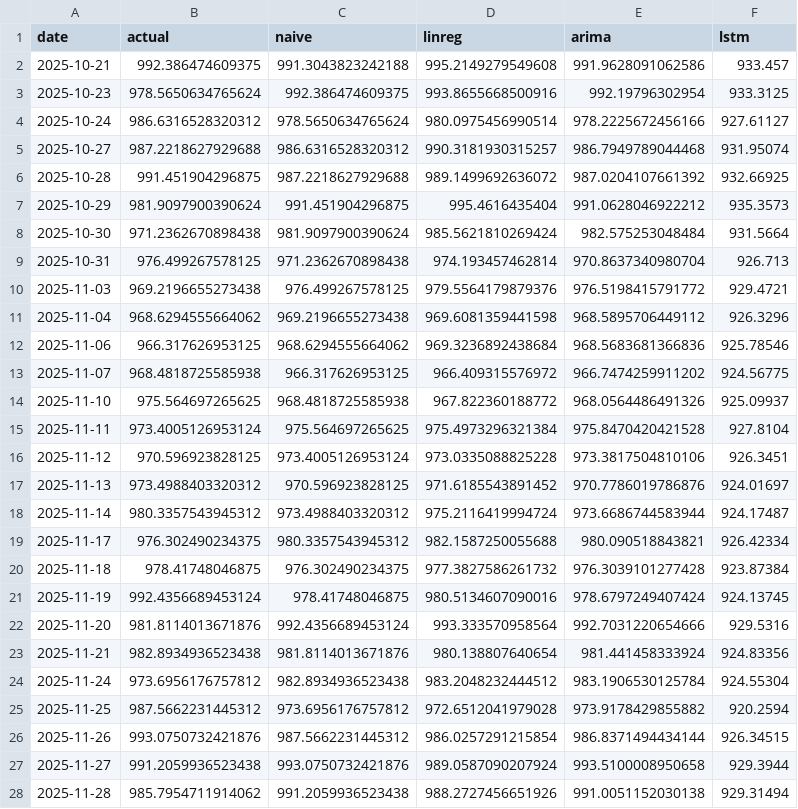
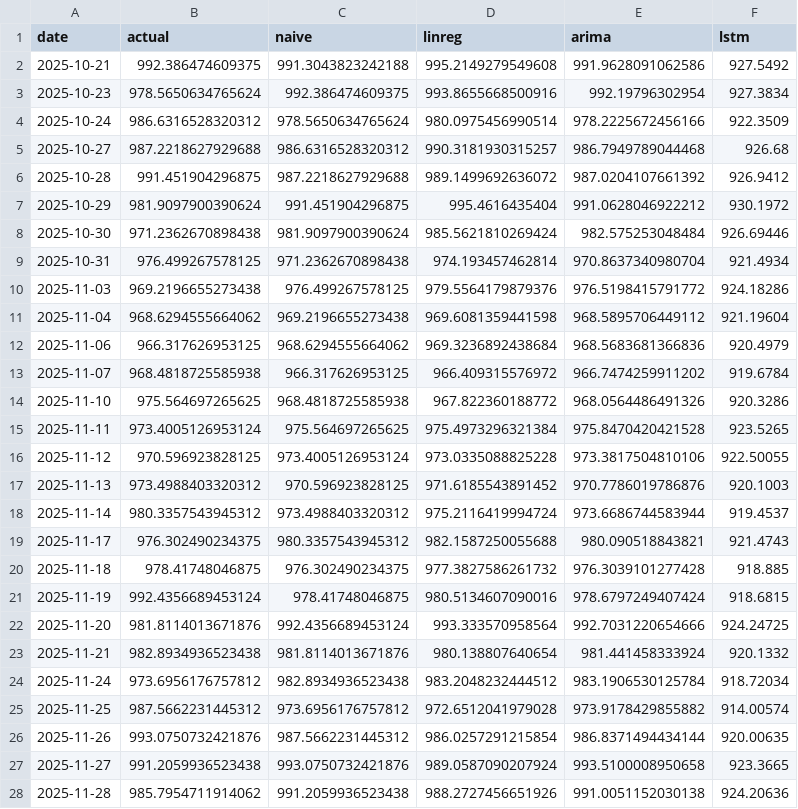
Before and after one commit to pranavchauhann/sector-comparative-equity-lstm, a CSV file: results/predictions/HDFCBANK_NS.csv, drawn as a sheet; only a part is shown; the diff covers the shown part only.

```diff
--- a/results/predictions/HDFCBANK_NS.csv
+++ b/results/predictions/HDFCBANK_NS.csv
@@ -1,28 +1,28 @@
 date,actual,naive,linreg,arima,lstm
-2025-10-21,992.386474609375,991.3043823242188,995.2149279549608,991.9628091062586,933.457
-2025-10-23,978.5650634765624,992.386474609375,993.8655668500916,992.19796302954,933.3125
-2025-10-24,986.6316528320312,978.5650634765624,980.0975456990514,978.2225672456166,927.61127
-2025-10-27,987.2218627929688,986.6316528320312,990.3181930315257,986.7949789044468,931.95074
-2025-10-28,991.451904296875,987.2218627929688,989.1499692636072,987.0204107661392,932.66925
-2025-10-29,981.9097900390624,991.451904296875,995.4616435404,991.0628046922212,935.3573
-2025-10-30,971.2362670898438,981.9097900390624,985.5621810269424,982.575253048484,931.5664
-2025-10-31,976.499267578125,971.2362670898438,974.193457462814,970.8637340980704,926.713
-2025-11-03,969.2196655273438,976.499267578125,979.5564179879376,976.5198415791772,929.4721
-2025-11-04,968.6294555664062,969.2196655273438,969.6081359441598,968.5895706449112,926.3296
-2025-11-06,966.317626953125,968.6294555664062,969.3236892438684,968.5683681366836,925.78546
-2025-11-07,968.4818725585938,966.317626953125,966.409315576972,966.7474259911202,924.56775
-2025-11-10,975.564697265625,968.4818725585938,967.822360188772,968.0564486491326,925.09937
-2025-11-11,973.4005126953124,975.564697265625,975.4973296321384,975.8470420421528,927.8104
-2025-11-12,970.596923828125,973.4005126953124,973.0335088825228,973.3817504810106,926.3451
-2025-11-13,973.4988403320312,970.596923828125,971.6185543891452,970.7786019786876,924.01697
-2025-11-14,980.3357543945312,973.4988403320312,975.2116419994724,973.6686744583944,924.17487
-2025-11-17,976.302490234375,980.3357543945312,982.1587250055688,980.090518843821,926.42334
-2025-11-18,978.41748046875,976.302490234375,977.3827586261732,976.3039101277428,923.87384
-2025-11-19,992.4356689453124,978.41748046875,980.5134607090016,978.6797249407424,924.13745
-2025-11-20,981.8114013671876,992.4356689453124,993.333570958564,992.7031220654666,929.5316
-2025-11-21,982.8934936523438,981.8114013671876,980.138807640654,981.441458333924,924.83356
-2025-11-24,973.6956176757812,982.8934936523438,983.2048232444512,983.1906530125784,924.55304
-2025-11-25,987.5662231445312,973.6956176757812,972.6512041979028,973.9178429855882,920.2594
-2025-11-26,993.0750732421876,987.5662231445312,986.0257291215854,986.8371494434144,926.34515
-2025-11-27,991.2059936523438,993.0750732421876,989.0587090207924,993.5100008950658,929.3944
-2025-11-28,985.7954711914062,991.2059936523438,988.2727456651926,991.0051152030138,929.31494
+2025-10-21,992.386474609375,991.3043823242188,995.2149279549608,991.9628091062586,927.5492
+2025-10-23,978.5650634765624,992.386474609375,993.8655668500916,992.19796302954,927.3834
+2025-10-24,986.6316528320312,978.5650634765624,980.0975456990514,978.2225672456166,922.3509
+2025-10-27,987.2218627929688,986.6316528320312,990.3181930315257,986.7949789044468,926.68
+2025-10-28,991.451904296875,987.2218627929688,989.1499692636072,987.0204107661392,926.9412
+2025-10-29,981.9097900390624,991.451904296875,995.4616435404,991.0628046922212,930.1972
+2025-10-30,971.2362670898438,981.9097900390624,985.5621810269424,982.575253048484,926.69446
+2025-10-31,976.499267578125,971.2362670898438,974.193457462814,970.8637340980704,921.4934
+2025-11-03,969.2196655273438,976.499267578125,979.5564179879376,976.5198415791772,924.18286
+2025-11-04,968.6294555664062,969.2196655273438,969.6081359441598,968.5895706449112,921.19604
+2025-11-06,966.317626953125,968.6294555664062,969.3236892438684,968.5683681366836,920.4979
+2025-11-07,968.4818725585938,966.317626953125,966.409315576972,966.7474259911202,919.6784
+2025-11-10,975.564697265625,968.4818725585938,967.822360188772,968.0564486491326,920.3286
+2025-11-11,973.4005126953124,975.564697265625,975.4973296321384,975.8470420421528,923.5265
+2025-11-12,970.596923828125,973.4005126953124,973.0335088825228,973.3817504810106,922.50055
+2025-11-13,973.4988403320312,970.596923828125,971.6185543891452,970.7786019786876,920.1003
+2025-11-14,980.3357543945312,973.4988403320312,975.2116419994724,973.6686744583944,919.4537
+2025-11-17,976.302490234375,980.3357543945312,982.1587250055688,980.090518843821,921.4743
+2025-11-18,978.41748046875,976.302490234375,977.3827586261732,976.3039101277428,918.885
+2025-11-19,992.4356689453124,978.41748046875,980.5134607090016,978.6797249407424,918.6815
+2025-11-20,981.8114013671876,992.4356689453124,993.333570958564,992.7031220654666,924.24725
+2025-11-21,982.8934936523438,981.8114013671876,980.138807640654,981.441458333924,920.1332
+2025-11-24,973.6956176757812,982.8934936523438,983.2048232444512,983.1906530125784,918.72034
+2025-11-25,987.5662231445312,973.6956176757812,972.6512041979028,973.9178429855882,914.00574
+2025-11-26,993.0750732421876,987.5662231445312,986.0257291215854,986.8371494434144,920.00635
+2025-11-27,991.2059936523438,993.0750732421876,989.0587090207924,993.5100008950658,923.3665
+2025-11-28,985.7954711914062,991.2059936523438,988.2727456651926,991.0051152030138,924.20636
```
Also changed, not shown: 152 edited cells elsewhere in this file, results/predictions/BPCL_NS.csv, results/predictions/COFORGE_NS.csv, 46 other files.
